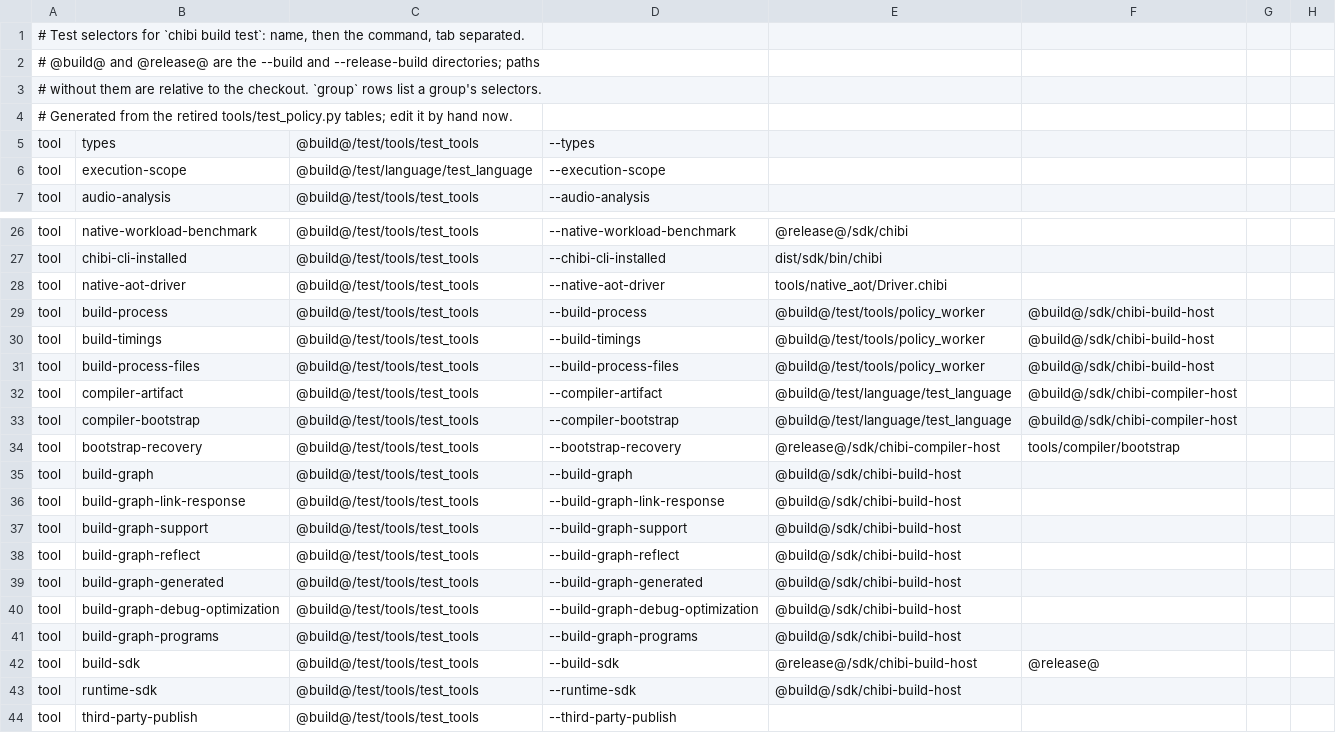
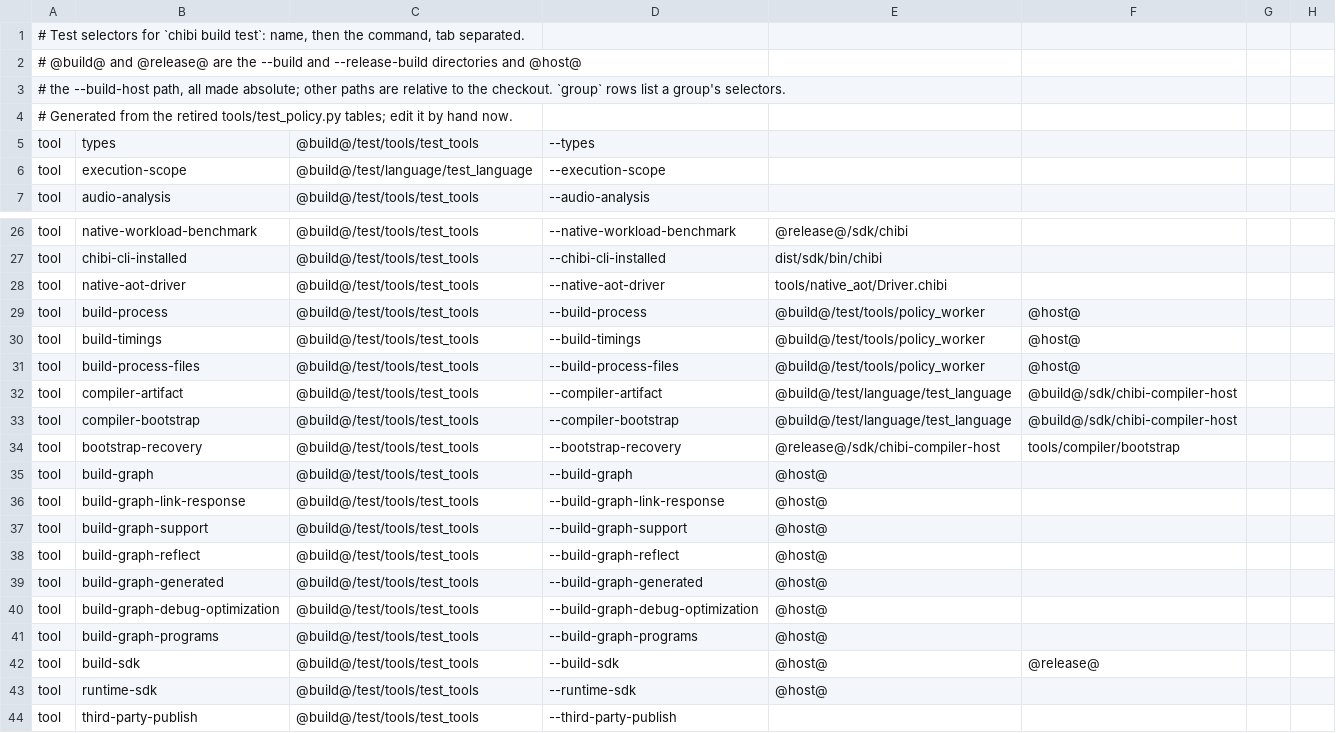
Before and after one commit to waldnercharles/chibi, a TSV file: tools/tests.tsv, drawn as a sheet; only a part is shown, gaps mark what is left out; the diff names each change by its address in the sheet, - before the commit and + after, or states it on an @@ line.

Commit message:
Pass absolute build, release and host paths to test commands

```diff
--- a/tools/tests.tsv
+++ b/tools/tests.tsv
-A2: …and --release-build directories; paths
+A2: …and --release-build directories and @host@
-A3: # without them are relative…
+A3: # the --build-host path, all made absolute; other paths are relative…
-F29:F31: @build@/sdk/chibi-build-host
+F29:F31: @host@
-E35:E41: @build@/sdk/chibi-build-host
+E35:E41: @host@
-E42: @release@/sdk/chibi-build-host
+E42: @host@
-E43: @build@/sdk/chibi-build-host
+E43: @host@
```
Also changed, not shown: 2 other files.
